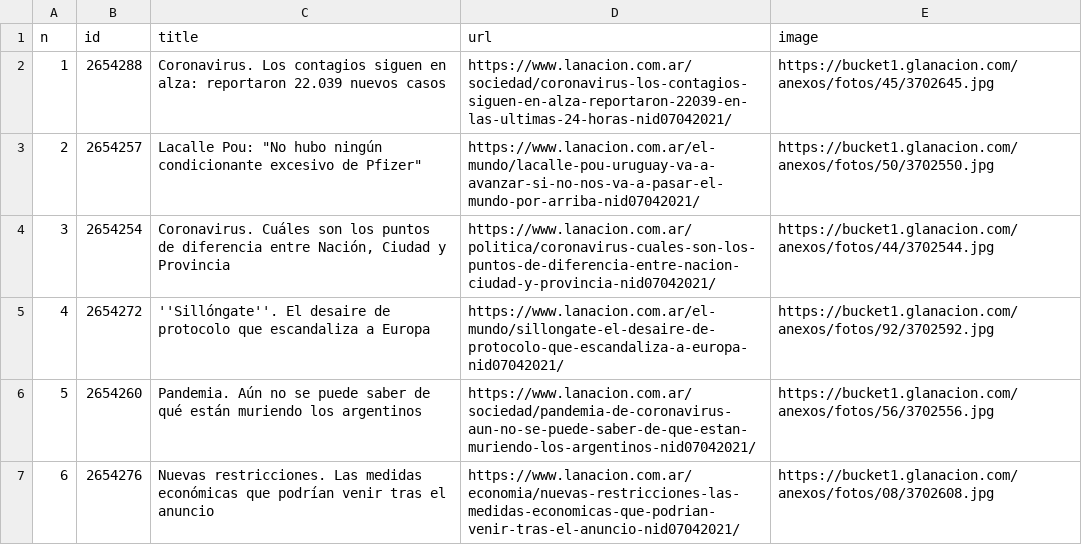
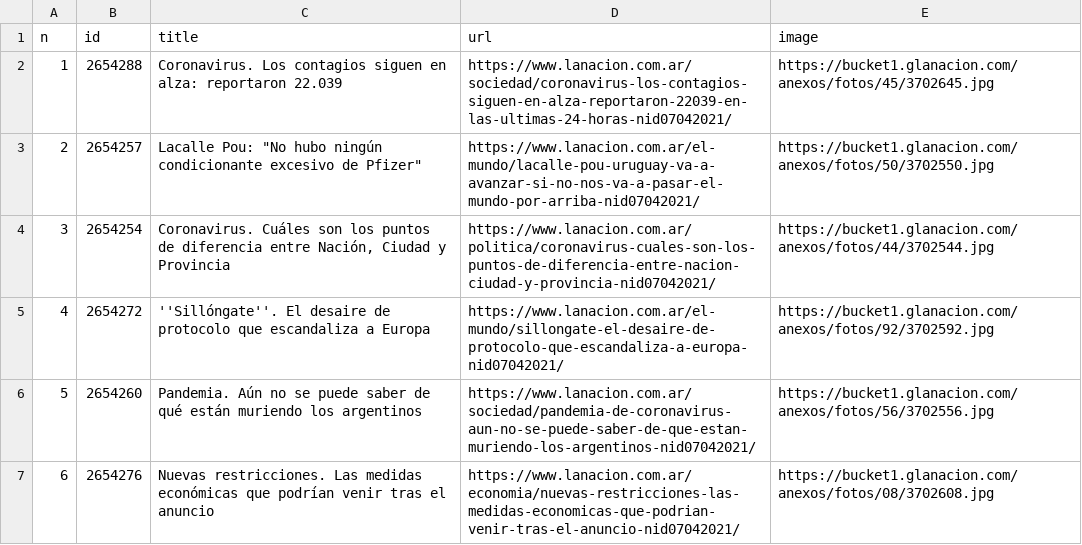
Before and after one commit to diffario/diarios, a CSV file: lanacion.csv, drawn as a sheet; only a part is shown; the diff covers the shown part only.

```diff
--- a/lanacion.csv
+++ b/lanacion.csv
@@ -1,3 +1,3 @@
 n,id,title,url,image
-1,2654288,Coronavirus. Los contagios siguen en alza: reportaron 22.039 nuevos casos,https://www.lanacion.com.ar/sociedad/coronavirus-los-contagios-siguen-en-alza-reportaron-22039-en-las-ultimas-24-horas-nid07042021/,https://bucket1.glanacion.com/anexos/fotos/45/3702645.jpg
+1,2654288,Coronavirus. Los contagios siguen en alza: reportaron 22.039,https://www.lanacion.com.ar/sociedad/coronavirus-los-contagios-siguen-en-alza-reportaron-22039-en-las-ultimas-24-horas-nid07042021/,https://bucket1.glanacion.com/anexos/fotos/45/3702645.jpg
 2,2654257,"Lacalle Pou: ""No hubo ningún condicionante excesivo de Pfizer""",https://www.lanacion.com.ar/el-mundo/lacalle-pou-uruguay-va-a-avanzar-si-no-nos-va-a-pasar-el-mundo-por-arriba-nid07042021/,https://bucket1.glanacion.com/anexos/fotos/50/3702550.jpg
```
Also changed, not shown: 7 edited cells elsewhere in this file, clarin.csv, infobae.csv, 3 other files.
